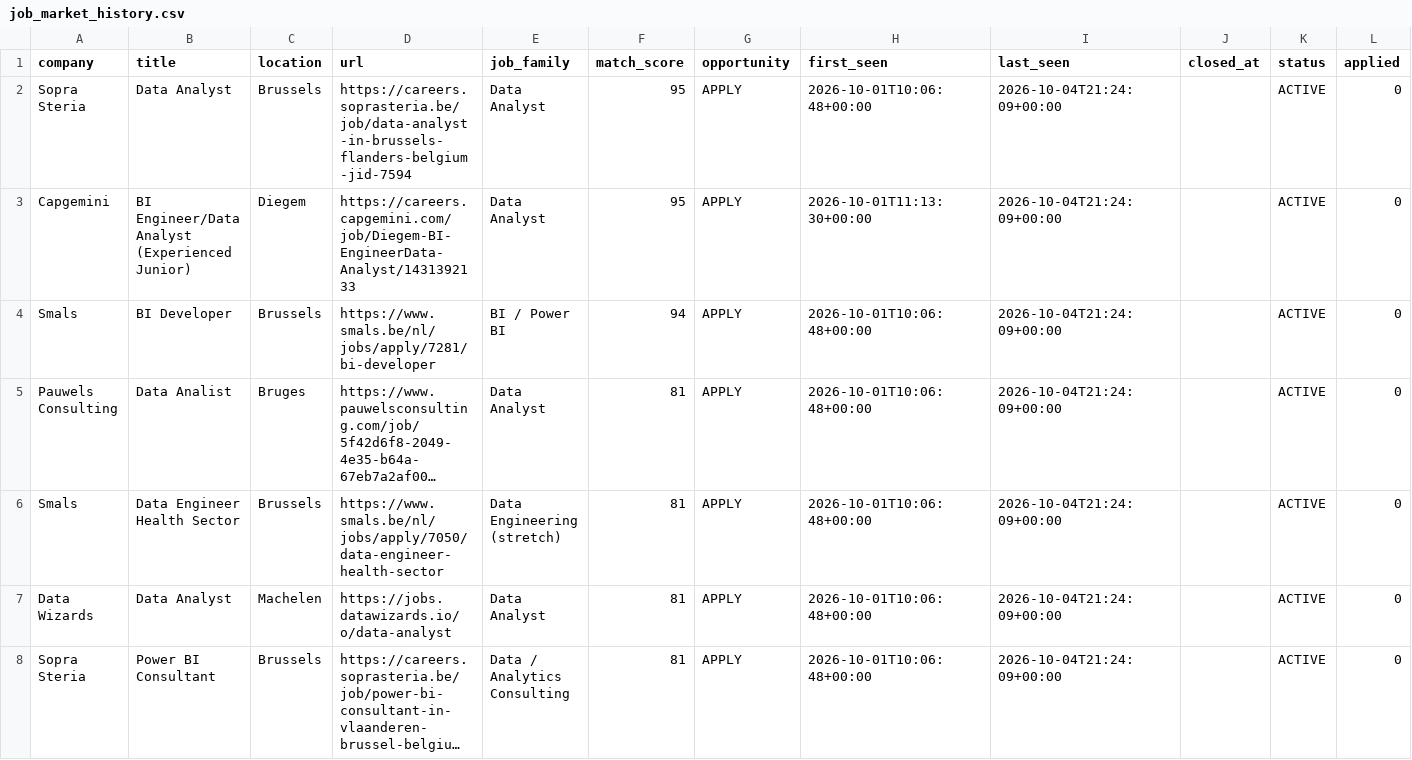
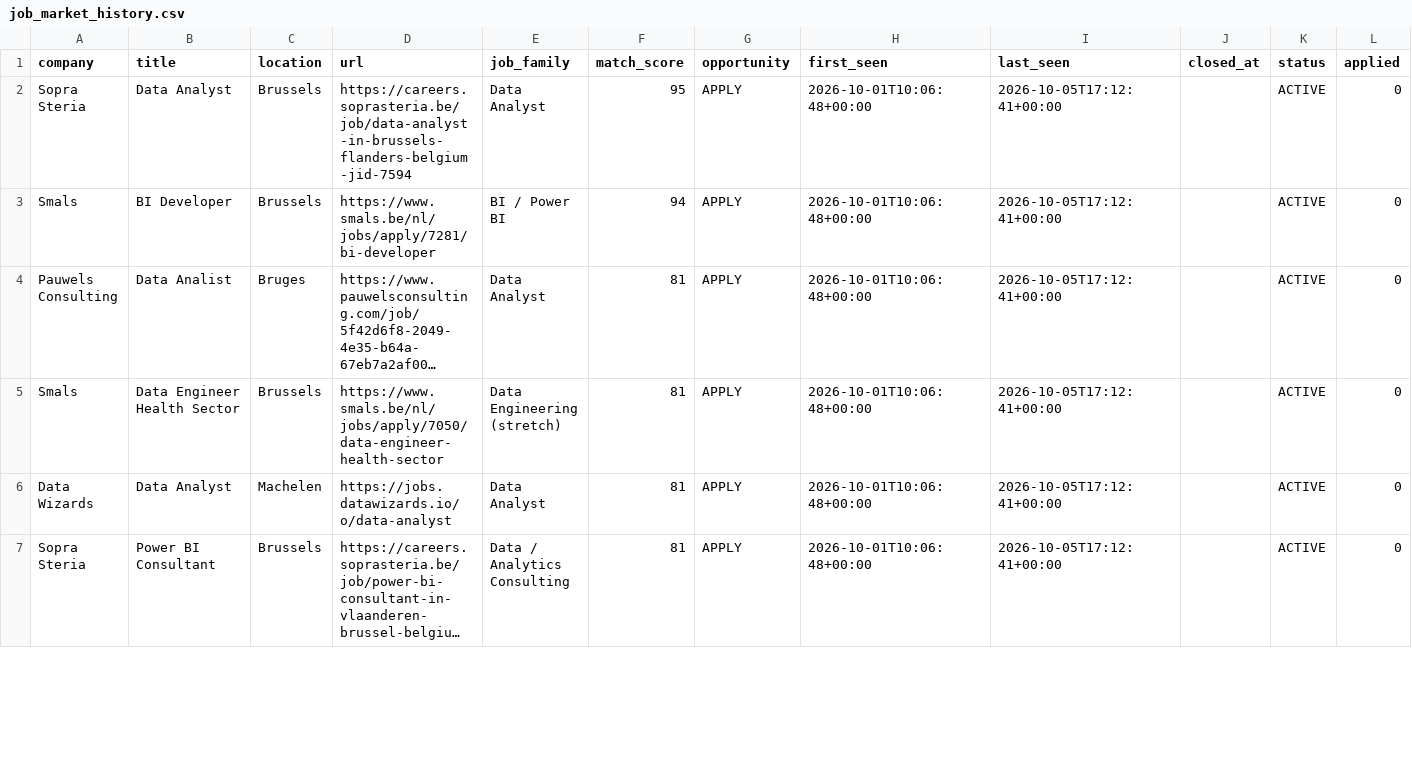
Before and after one commit to Hamza-Toulni/jobscraper, a CSV file: V6.1/job_market_history.csv, drawn as a sheet; only a part is shown; long unchanged cells end in …; removed rows and columns are numbered as before the commit, all else as after; rows hold the shown columns only; the diff covers the shown part only; the diff names each change by its address in the sheet, - before the commit and + after, or states it on an @@ line.

```diff
--- a/V6.1/job_market_history.csv
+++ b/V6.1/job_market_history.csv
-I2 (last_seen): 2026-10-04T21:24:09+00:00
+I2 (last_seen): 2026-10-05T17:12:41+00:00
-row 3: Capgemini | BI Engineer/Data Analyst (Experienced Junior) | Diegem | https://careers.capgemini.com/job/Diegem-BI-EngineerData-Analyst/1431392133 | Data Analyst | 95 | APPLY | 2026-10-01T11:13:30+00:00 | 2026-10-04T21:24:09+00:00 |  | ACTIVE | 0
-I3:I7 (last_seen): 2026-10-04T21:24:09+00:00
+I3:I7 (last_seen): 2026-10-05T17:12:41+00:00
```
Also changed, not shown: 4 added rows, 1 removed row and 33 edited cells elsewhere in this file, V6.1/job_market_matches.csv, 1 other file.
